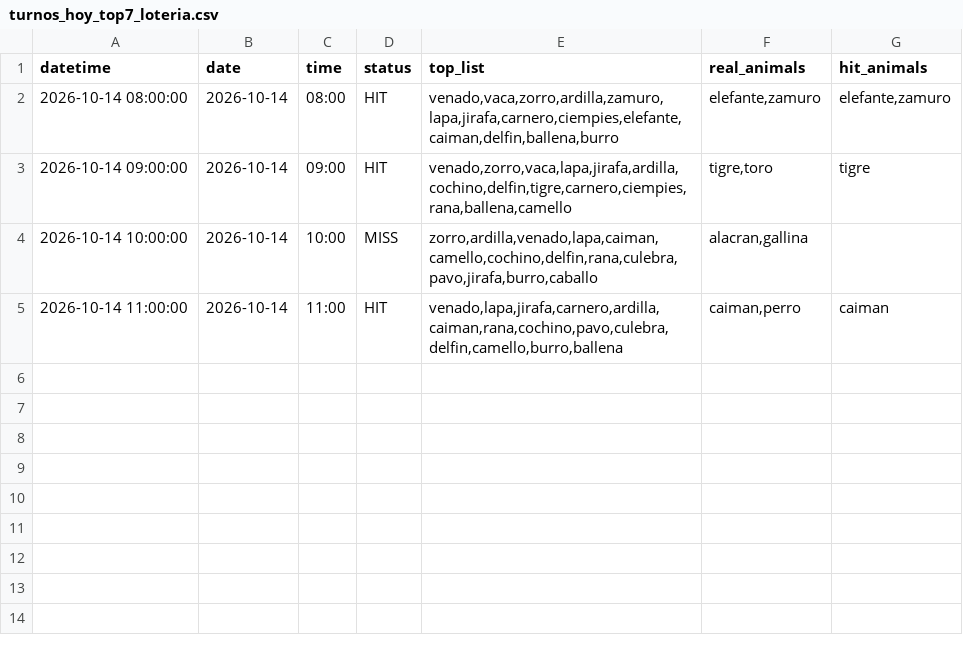
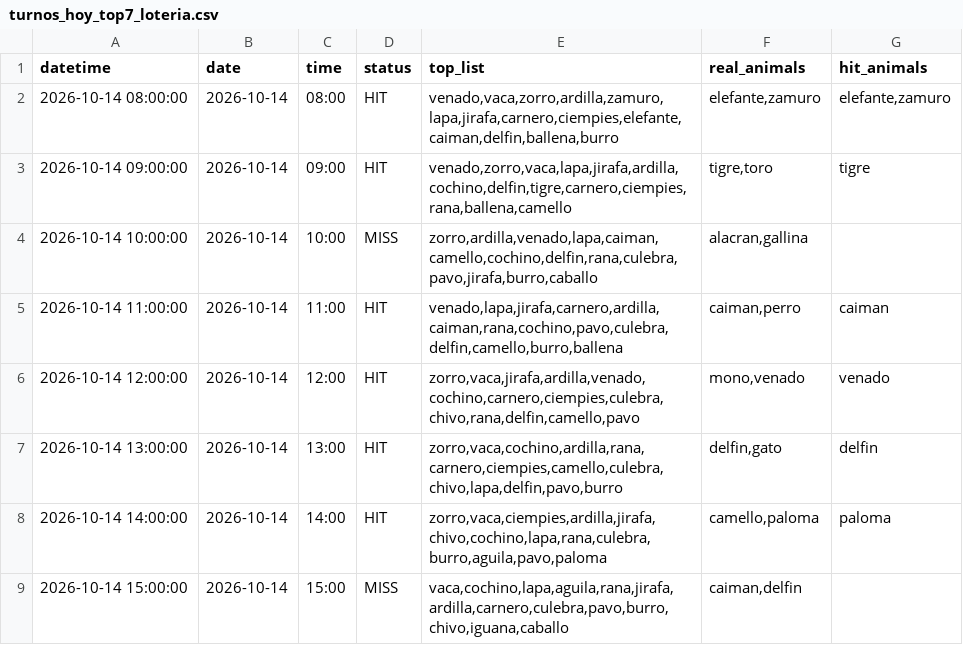
Before and after one commit to Juan571/testingprob, a CSV file: v7_output/turnos_hoy_top7_loteria.csv, drawn as a sheet; the diff names each change by its address in the sheet, - before the commit and + after, or states it on an @@ line.

```diff
--- a/v7_output/turnos_hoy_top7_loteria.csv
+++ b/v7_output/turnos_hoy_top7_loteria.csv
+row 6: 2026-10-14 12:00:00 | 2026-10-14 | 12:00 | HIT | zorro,vaca,jirafa,ardilla,venado,cochino,carnero,ciempies,culebra,chivo,rana,delfin,camello,pavo | mono,venado | venado
+row 7: 2026-10-14 13:00:00 | 2026-10-14 | 13:00 | HIT | zorro,vaca,cochino,ardilla,rana,carnero,ciempies,camello,culebra,chivo,lapa,delfin,pavo,burro | delfin,gato | delfin
+row 8: 2026-10-14 14:00:00 | 2026-10-14 | 14:00 | HIT | zorro,vaca,ciempies,ardilla,jirafa,chivo,cochino,lapa,rana,culebra,burro,aguila,pavo,paloma | camello,paloma | paloma
+row 9: 2026-10-14 15:00:00 | 2026-10-14 | 15:00 | MISS | vaca,cochino,lapa,aguila,rana,jirafa,ardilla,carnero,culebra,pavo,burro,chivo,iguana,caballo | caiman,delfin
```
Also changed, not shown: v7_output/backtest.csv, v7_output/patrones.csv, 4 other files.
